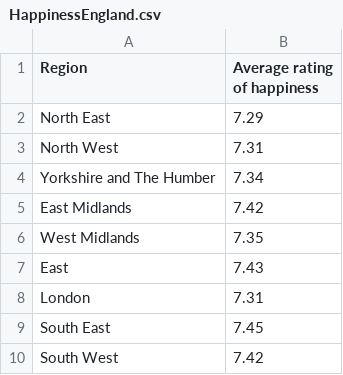
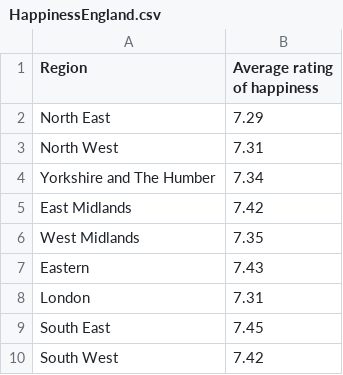
Before and after one commit to haorui8/haorui8.github.io, a CSV file: HappinessEngland.csv, drawn as a sheet.

Commit message:
Update HappinessEngland.csv

```diff
--- a/HappinessEngland.csv
+++ b/HappinessEngland.csv
@@ -6,3 +6,3 @@ East Midlands,7.42
 West Midlands,7.35
-East,7.43
+Eastern,7.43
 London,7.31
```
